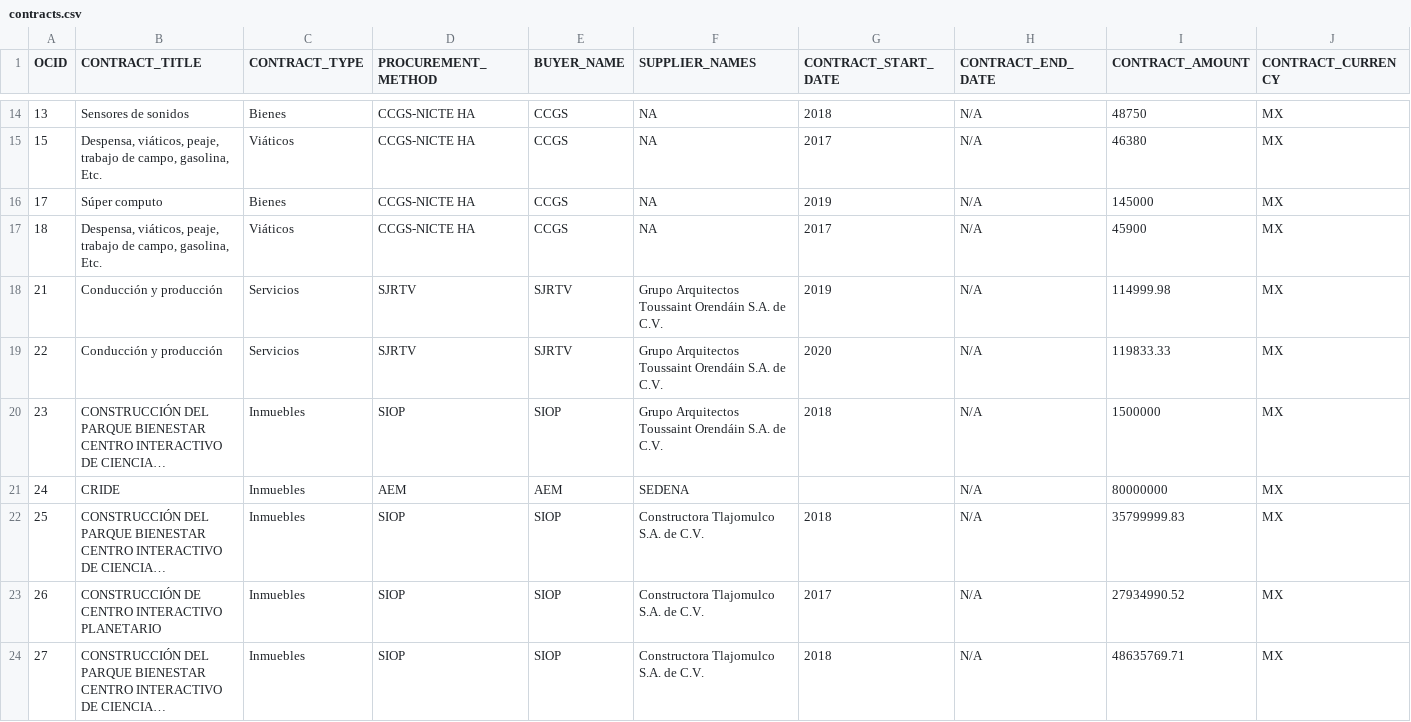
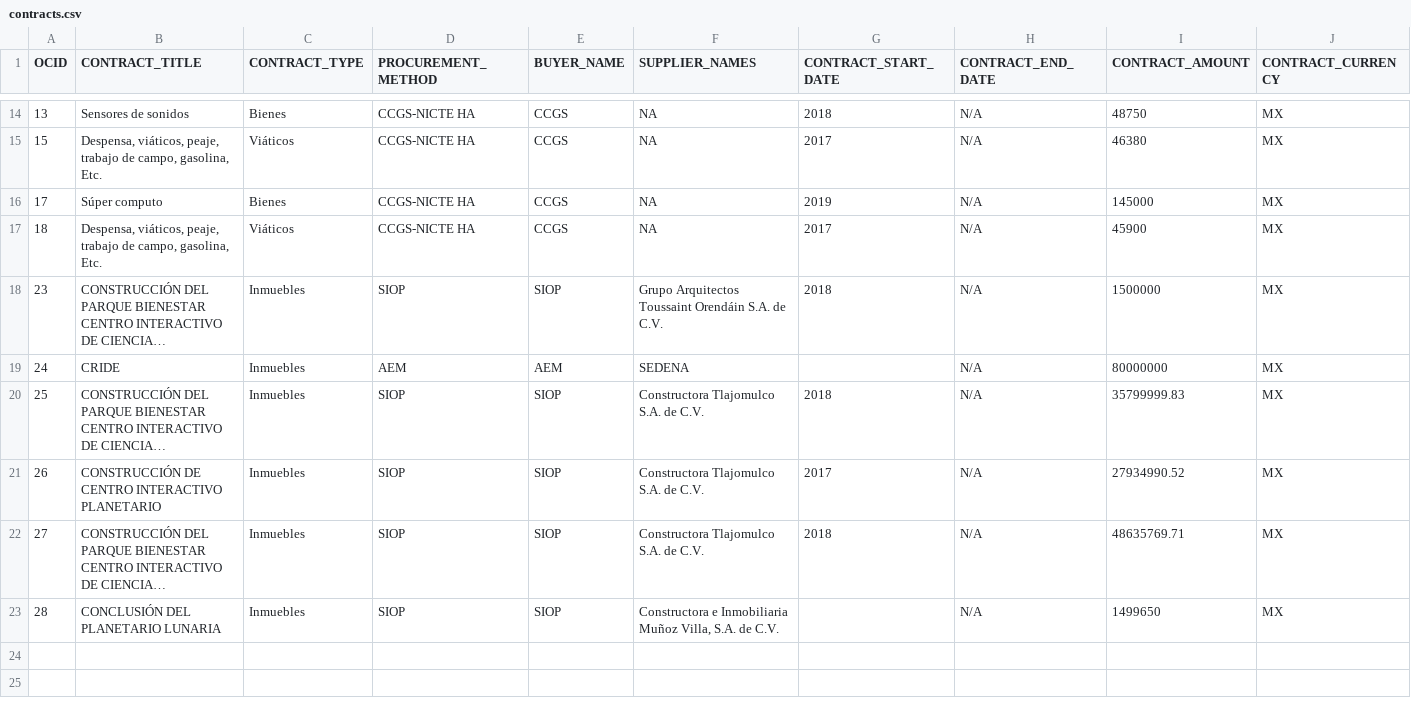
Before and after one commit to ProjectPODER/EspecialEspacio, a CSV file: assets/data/contracts.csv, drawn as a sheet; only a part is shown, gaps mark what is left out; long unchanged cells end in …; removed rows and columns are numbered as before the commit, all else as after; the diff names each change by its address in the sheet, - before the commit and + after, or states it on an @@ line.

Commit message:
Add files via upload

```diff
--- a/assets/data/contracts.csv
+++ b/assets/data/contracts.csv
-row 18: 21 | Conducción y producción | Servicios | SJRTV | SJRTV | Grupo Arquitectos Toussaint Orendáin S.A. de C.V. | 2019 | N/A | 114999.98 | MX
-row 19: 22 | Conducción y producción | Servicios | SJRTV | SJRTV | Grupo Arquitectos Toussaint Orendáin S.A. de C.V. | 2020 | N/A | 119833.33 | MX
+row 23: 28 | CONCLUSIÓN DEL PLANETARIO LUNARIA | Inmuebles | SIOP | SIOP | Constructora e Inmobiliaria Muñoz Villa, S.A. de C.V. |  | N/A | 1499650 | MX
```
